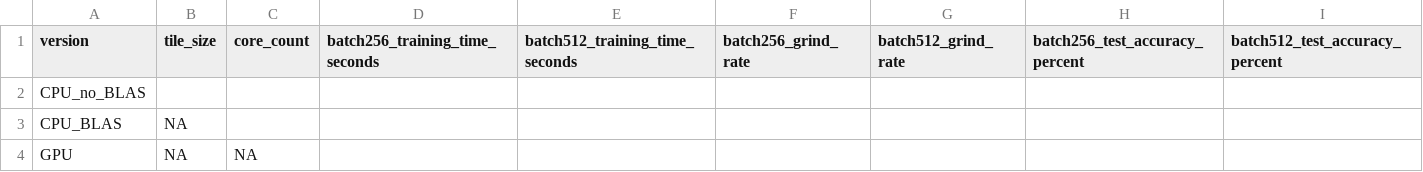
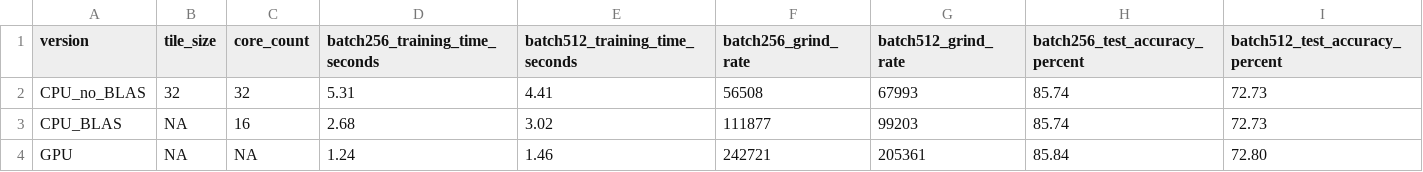
Before and after one commit to adi-0104/hpc-neural-net, a CSV file: milestone2/P3M2_results.csv, drawn as a sheet.

Commit message:
add csv

```diff
--- a/milestone2/P3M2_results.csv
+++ b/milestone2/P3M2_results.csv
@@ -1,4 +1,4 @@
 version,tile_size,core_count,batch256_training_time_seconds,batch512_training_time_seconds,batch256_grind_rate,batch512_grind_rate,batch256_test_accuracy_percent,batch512_test_accuracy_percent
-CPU_no_BLAS,,,,,,,,
-CPU_BLAS,NA,,,,,,,
-GPU,NA,NA,,,,,,
+CPU_no_BLAS,32,32,5.31,4.41,56508,67993,85.74,72.73
+CPU_BLAS,NA,16,2.68,3.02,111877,99203,85.74,72.73
+GPU,NA,NA,1.24,1.46,242721,205361,85.84,72.80
```
